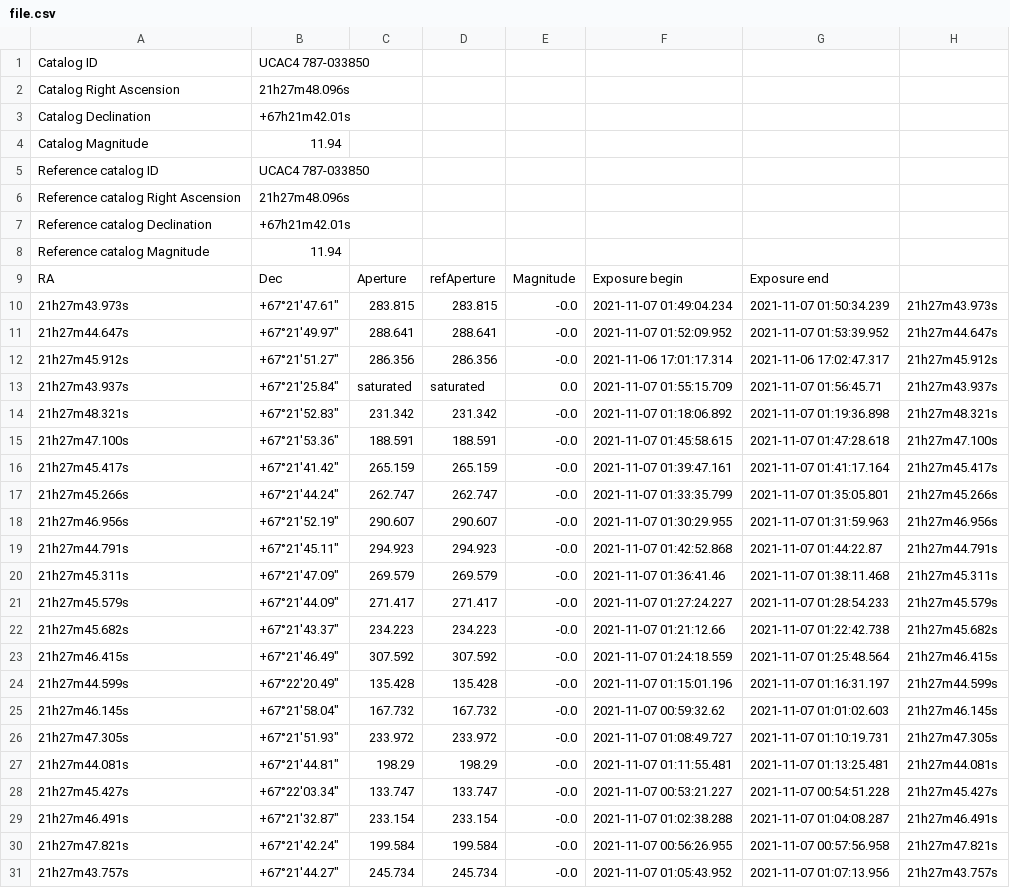
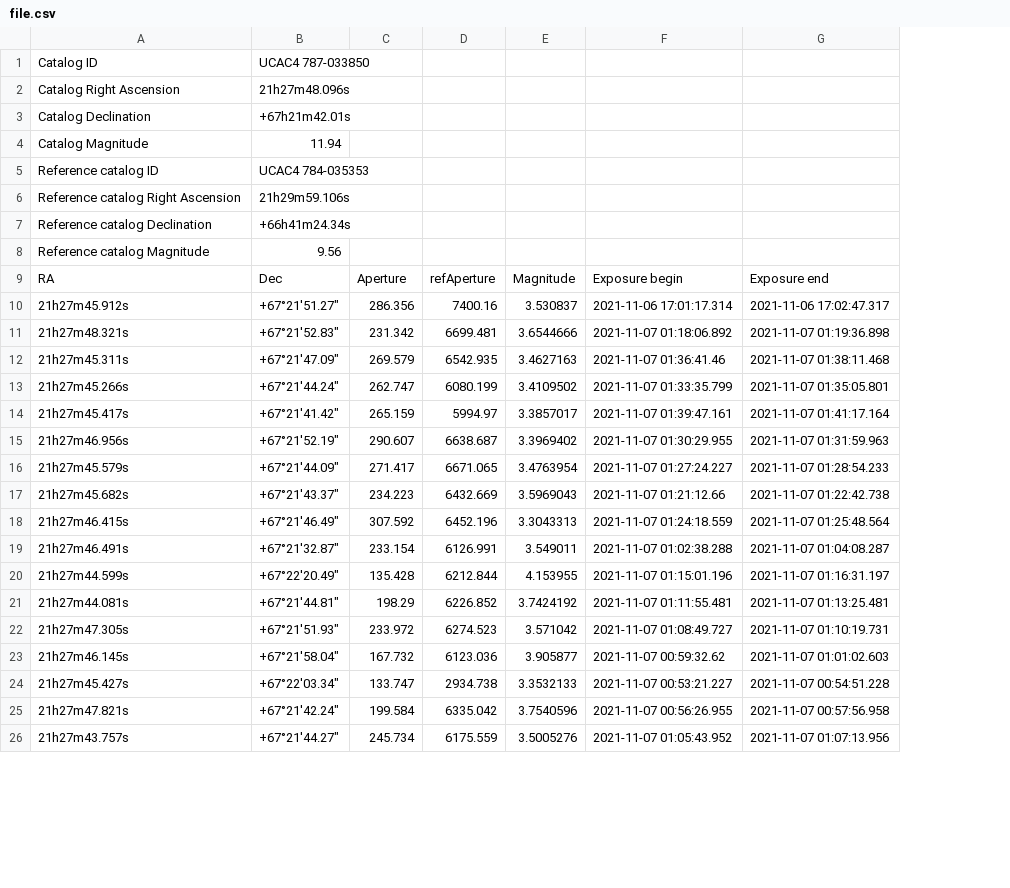
Before and after one commit to pavel-kinc/APhoS, a CSV file: file.csv, drawn as a sheet; only a part is shown; removed rows and columns are numbered as before the commit, all else as after; the diff covers the shown part only; the diff names each change by its address in the sheet, - before the commit and + after, or states it on an @@ line.

Commit message:
Fixed redundant column in csv file

```diff
--- a/file.csv
+++ b/file.csv
-column D, row 9: refAperture; row 12: 286.356; row 14: 231.342; row 16: 265.159; row 18: 290.607; rows 21-25: 271.417 | 234.223 | 307.592 | 135.428 | 167.732; row 28: 133.747; rows 30-31: 199.584 | 245.734
-column E, row 9: Magnitude; row 12: -0.0; row 14: -0.0; row 16: -0.0; row 18: -0.0; rows 21-25: all -0.0; row 28: -0.0; rows 30-31: -0.0 | -0.0
+column D, rows 9-11: refAperture | 7400.16 | 6699.481; rows 14-18: 5994.97 | 6638.687 | 6671.065 | 6432.669 | 6452.196; row 20: 6212.844; rows 23-26: 6123.036 | 2934.738 | 6335.042 | 6175.559
+column E, rows 9-11: Magnitude | 3.530837 | 3.6544666; rows 14-18: 3.3857017 | 3.3969402 | 3.4763954 | 3.5969043 | 3.3043313; row 20: 4.153955; rows 23-26: 3.905877 | 3.3532133 | 3.7540596 | 3.5005276
-column H, row 12: 21h27m45.912s; row 14: 21h27m48.321s; row 16: 21h27m45.417s; row 18: 21h27m46.956s; rows 21-25: 21h27m45.579s | 21h27m45.682s | 21h27m46.415s | 21h27m44.599s | 21h27m46.145s; row 28: 21h27m45.427s; rows 30-31: 21h27m47.821s | 21h27m43.757s
-B5: UCAC4 787-033850
+B5: UCAC4 784-035353
-B6: 21h27m48.096s
+B6: 21h29m59.106s
-B7: +67h21m42.01s
+B7: +66h41m24.34s
-B8: 11.94
+B8: 9.56
-row 10: 21h27m43.973s | +67°21'47.61" | 283.815 | 283.815 | -0.0 | 2021-11-07 01:49:04.234 | 2021-11-07 01:50:34.239 | 21h27m43.973s
-row 11: 21h27m44.647s | +67°21'49.97" | 288.641 | 288.641 | -0.0 | 2021-11-07 01:52:09.952 | 2021-11-07 01:53:39.952 | 21h27m44.647s
-row 13: 21h27m43.937s | +67°21'25.84" | saturated | saturated | 0.0 | 2021-11-07 01:55:15.709 | 2021-11-07 01:56:45.71 | 21h27m43.937s
-row 15: 21h27m47.100s | +67°21'53.36" | 188.591 | 188.591 | -0.0 | 2021-11-07 01:45:58.615 | 2021-11-07 01:47:28.618 | 21h27m47.100s
@@ row 20 moved to row 12: 21h27m45.311s @@
@@ row 17 moved to row 13: 21h27m45.266s @@
-row 19: 21h27m44.791s | +67°21'45.11" | 294.923 | 294.923 | -0.0 | 2021-11-07 01:42:52.868 | 2021-11-07 01:44:22.87 | 21h27m44.791s
@@ row 29 moved to row 19: 21h27m46.491s @@
@@ row 27 moved to row 21: 21h27m44.081s @@
@@ row 26 moved to row 22: 21h27m47.305s @@
```
Also changed, not shown: 6 removed rows and 59 moved rows elsewhere in this file, 3 other files.
